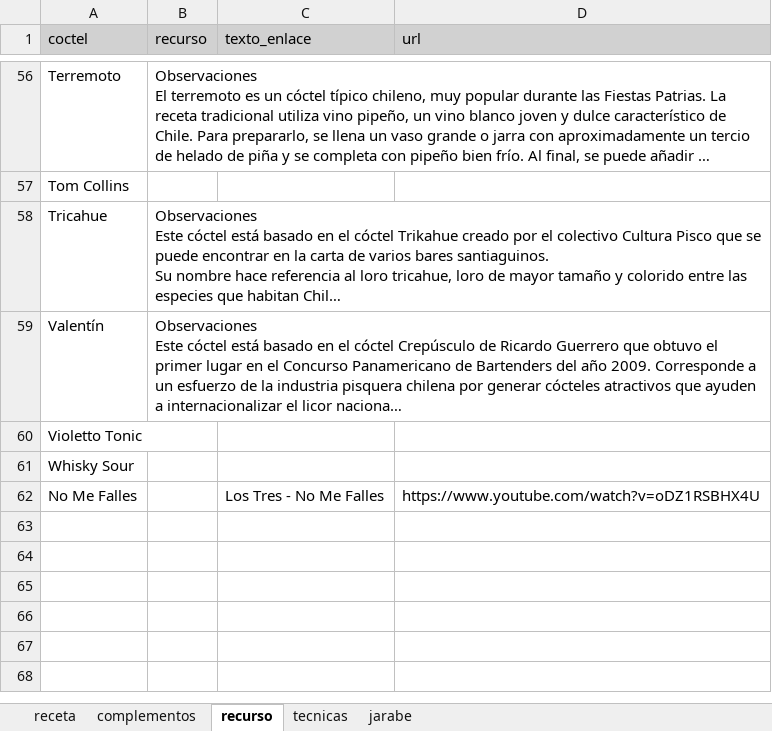
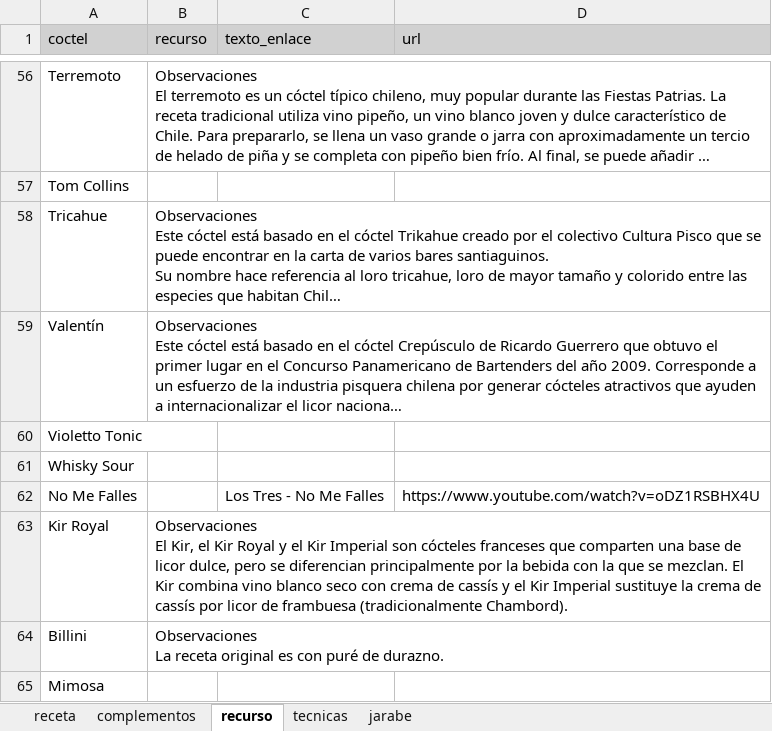
Before and after one commit to cargomir/clubdelicores, an Excel workbook: data/recetas.xlsx, sheet recurso, drawn as a sheet; only a part is shown, gaps mark what is left out; long unchanged cells end in …; values as stored, in another font and other column widths than the file's, no borders; ↵ is a line break in a cell; the diff names each change by its address in the sheet, - before the commit and + after, or states it on an @@ line.

```diff
--- a/data/recetas.xlsx (sheet recurso)
+++ b/data/recetas.xlsx (sheet recurso)
+row 63: Kir Royal | Observaciones ↵ El Kir, el Kir Royal y el Kir Imperial son cócteles franceses que comparten una base de licor dulce, pero se diferencian principalmente por la bebida con la que se mezclan. El Kir combina vino blanco seco con crema de cassís y el Kir Imperial sustituye la crema de cassís por licor de frambuesa (tradicionalmente Chambord).
+row 64: Billini | Observaciones ↵ La receta original es con puré de durazno.
+row 65: Mimosa
```
Also changed, not shown: sheet receta, sheet complementos, formulas that keep their value, 3 other files.
